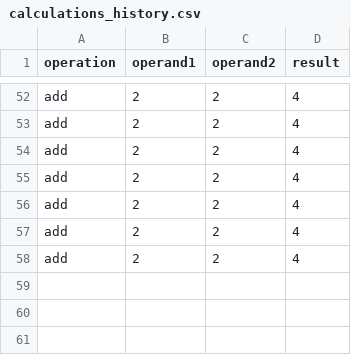
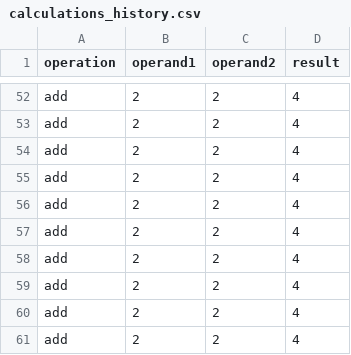
Before and after one commit to fa328/IS601midterms-spring2025, a CSV file: calculations_history.csv, drawn as a sheet; only a part is shown, gaps mark what is left out; the diff names each change by its address in the sheet, - before the commit and + after, or states it on an @@ line.

Commit message:
run pytest

```diff
--- a/calculations_history.csv
+++ b/calculations_history.csv
+row 59: add | 2 | 2 | 4
+row 60: add | 2 | 2 | 4
+row 61: add | 2 | 2 | 4
```
